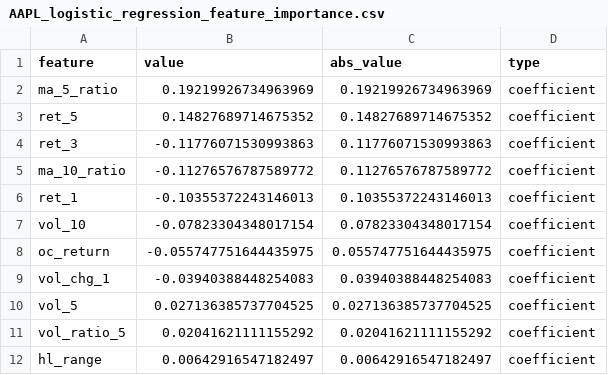
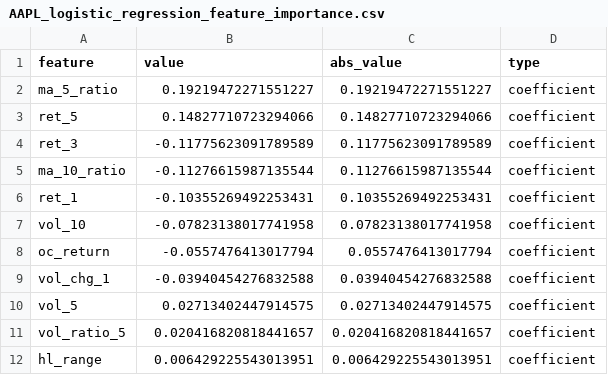
Before and after one commit to Zihan-Jiang/441-Project-Zihan-Zekun, a CSV file: outputs/tables/AAPL_logistic_regression_feature_importance.csv, drawn as a sheet.

```diff
--- a/outputs/tables/AAPL_logistic_regression_feature_importance.csv
+++ b/outputs/tables/AAPL_logistic_regression_feature_importance.csv
@@ -1,12 +1,12 @@
 feature,value,abs_value,type
-ma_5_ratio,0.19219926734963969,0.19219926734963969,coefficient
-ret_5,0.14827689714675352,0.14827689714675352,coefficient
-ret_3,-0.11776071530993863,0.11776071530993863,coefficient
-ma_10_ratio,-0.11276576787589772,0.11276576787589772,coefficient
-ret_1,-0.10355372243146013,0.10355372243146013,coefficient
-vol_10,-0.07823304348017154,0.07823304348017154,coefficient
-oc_return,-0.055747751644435975,0.055747751644435975,coefficient
-vol_chg_1,-0.03940388448254083,0.03940388448254083,coefficient
-vol_5,0.027136385737704525,0.027136385737704525,coefficient
-vol_ratio_5,0.02041621111155292,0.02041621111155292,coefficient
-hl_range,0.00642916547182497,0.00642916547182497,coefficient
+ma_5_ratio,0.19219472271551227,0.19219472271551227,coefficient
+ret_5,0.14827710723294066,0.14827710723294066,coefficient
+ret_3,-0.11775623091789589,0.11775623091789589,coefficient
+ma_10_ratio,-0.11276615987135544,0.11276615987135544,coefficient
+ret_1,-0.10355269492253431,0.10355269492253431,coefficient
+vol_10,-0.07823138017741958,0.07823138017741958,coefficient
+oc_return,-0.0557476413017794,0.0557476413017794,coefficient
+vol_chg_1,-0.03940454276832588,0.03940454276832588,coefficient
+vol_5,0.02713402447914575,0.02713402447914575,coefficient
+vol_ratio_5,0.020416820818441657,0.020416820818441657,coefficient
+hl_range,0.006429225543013951,0.006429225543013951,coefficient
```
Also changed, not shown: outputs/tables/AAPL_gradient_boosting_feature_importance.csv, outputs/tables/AAPL_model_comparison.csv, 13 other files.
